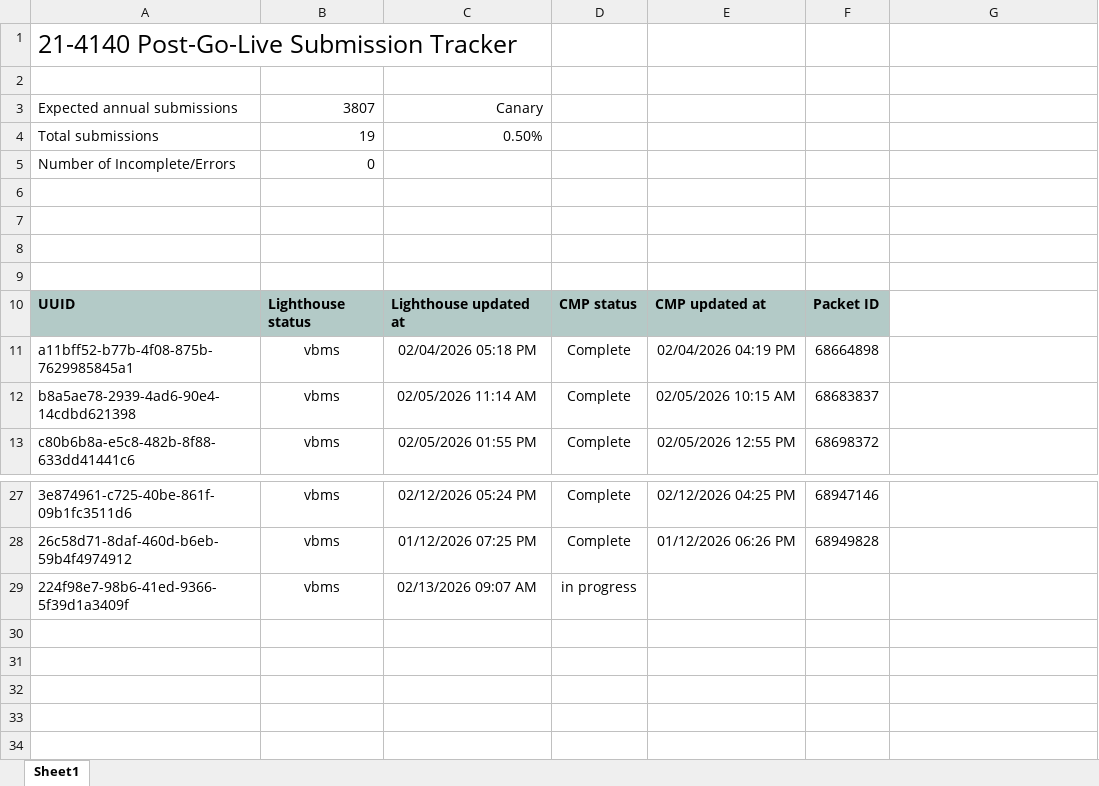
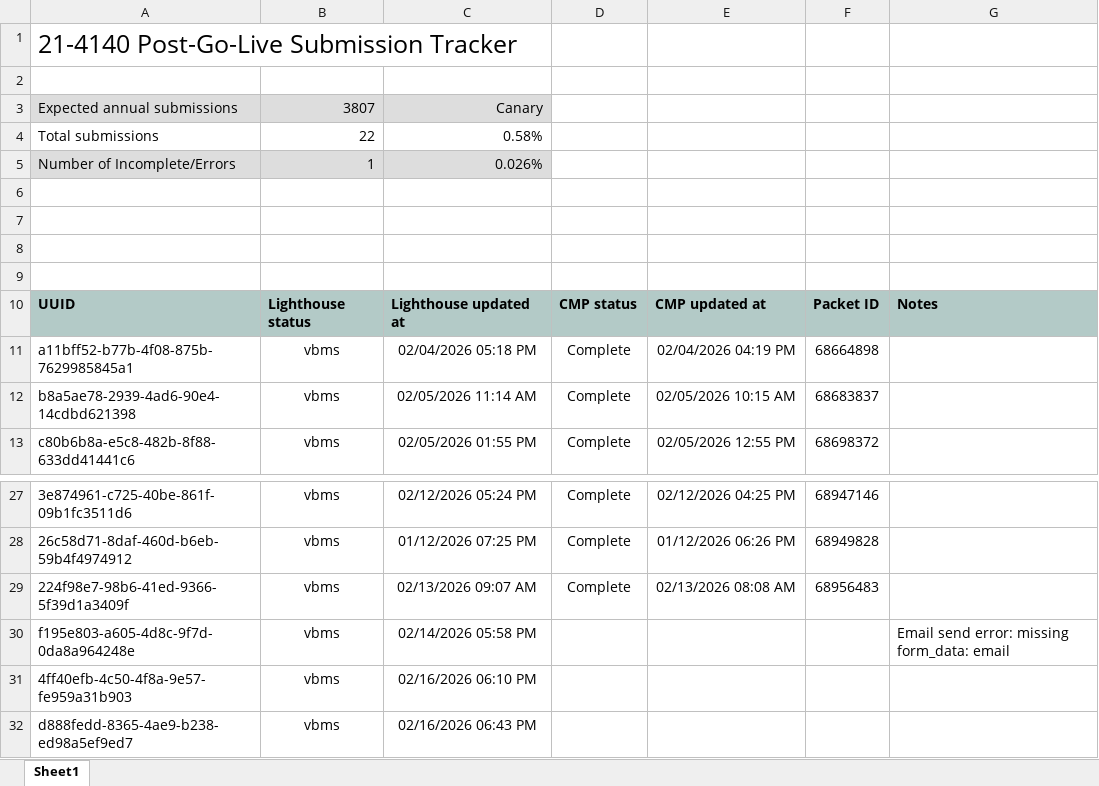
Before and after one commit to Ninjaneer321/va.gov-team, an Excel workbook: teams/benefits-portfolio/benefits-intake-optimization-pingwind/post-go-live/21-4140/21-4140-post-go-live-submission-tracker.xlsx, sheet Sheet1, drawn as a sheet; only a part is shown, gaps mark what is left out; values as stored, in another font and other column widths than the file's, no borders; the diff names each change by its address in the sheet, - before the commit and + after, or states it on an @@ line.

```diff
--- a/teams/benefits-portfolio/benefits-intake-optimization-pingwind/post-go-live/21-4140/21-4140-post-go-live-submission-tracker.xlsx (sheet Sheet1)
+++ b/teams/benefits-portfolio/benefits-intake-optimization-pingwind/post-go-live/21-4140/21-4140-post-go-live-submission-tracker.xlsx (sheet Sheet1)
-A3:C3 fill: none
+A3:C3 fill: #DDDDDD
-B4: 19
+B4: 22
-C4: 0.50%
+C4: 0.58%
-A5:C5 fill: none
+A5:C5 fill: #DDDDDD
-B5: 0
+B5: 1
-C5: (empty)
+C5: 0.026%
-G10: (empty)
+G10: Notes
-G10 fill: none
+G10 fill: #B3CAC7
-D29: in progress
+D29: Complete
-E29: (empty)
+E29: 02/13/2026 08:08 AM
-F29: (empty)
+F29: 68956483
+row 30: f195e803-a605-4d8c-9f7d-0da8a964248e | vbms | 02/14/2026 05:58 PM |  |  |  | Email send error: missing form_data: email
+row 31: 4ff40efb-4c50-4f8a-9e57-fe959a31b903 | vbms | 02/16/2026 06:10 PM
+row 32: d888fedd-8365-4ae9-b238-ed98a5ef9ed7 | vbms | 02/16/2026 06:43 PM
```
Also changed, not shown: 2 other files.
